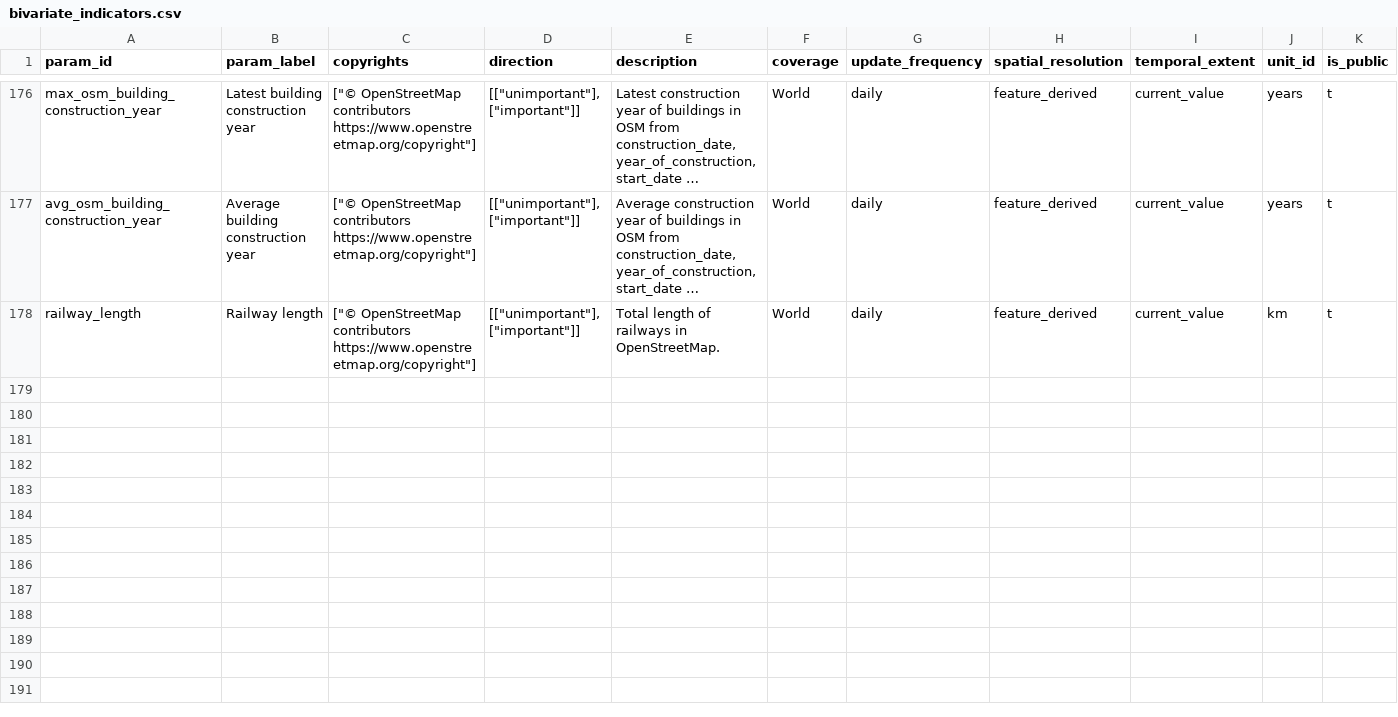
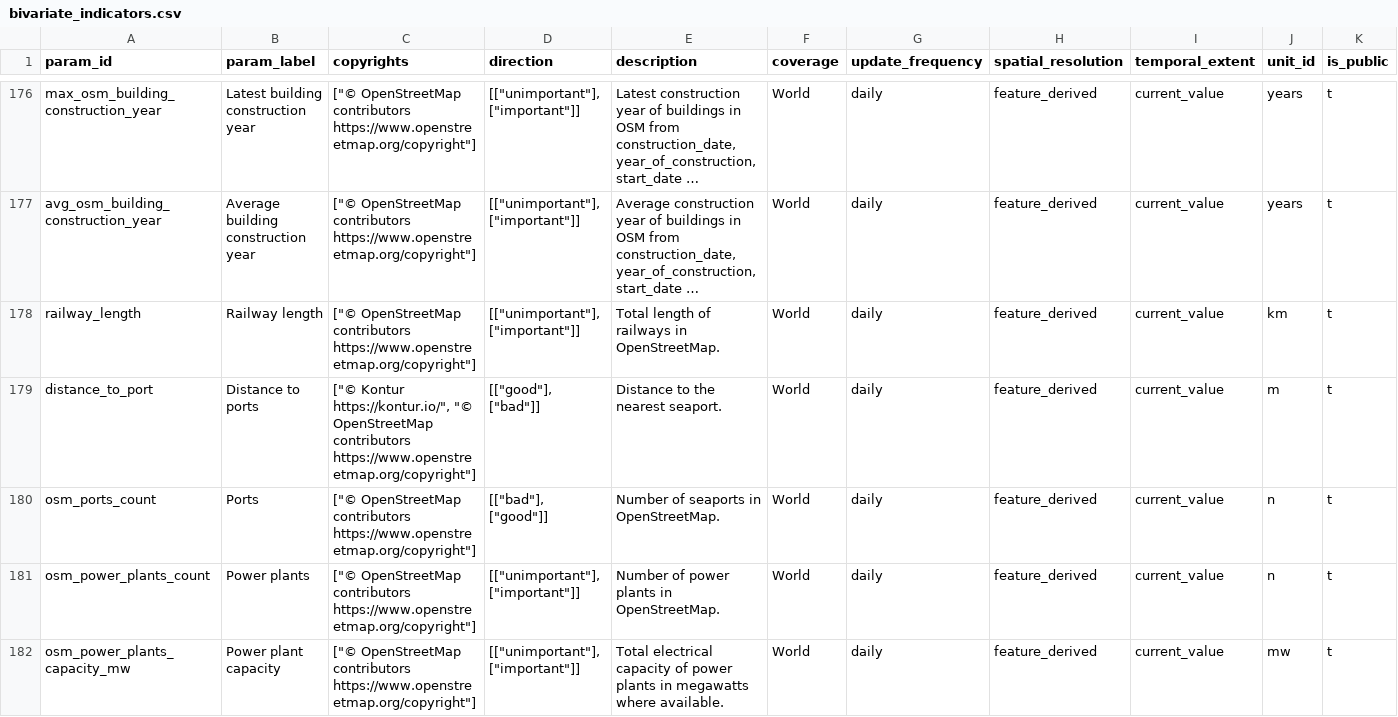
Before and after one commit to konturio/geocint, a CSV file: static_data/bivariate_indicators.csv, drawn as a sheet; only a part is shown, gaps mark what is left out; long unchanged cells end in …; rows hold the shown columns only; the diff names each change by its address in the sheet, - before the commit and + after, or states it on an @@ line.

Commit message:
Refine ports datasets

```diff
--- a/static_data/bivariate_indicators.csv
+++ b/static_data/bivariate_indicators.csv
+row 179: distance_to_port | Distance to ports | ["© Kontur https://kontur.io/", "© OpenStreetMap contributors https://www.openstreetmap.org/copyright"] | [["good"], ["bad"]] | Distance to the nearest seaport. | World | daily | feature_derived | current_value | m | t
+row 180: osm_ports_count | Ports | ["© OpenStreetMap contributors https://www.openstreetmap.org/copyright"] | [["bad"], ["good"]] | Number of seaports in OpenStreetMap. | World | daily | feature_derived | current_value | n | t
+row 181: osm_power_plants_count | Power plants | ["© OpenStreetMap contributors https://www.openstreetmap.org/copyright"] | [["unimportant"], ["important"]] | Number of power plants in OpenStreetMap. | World | daily | feature_derived | current_value | n | t
+row 182: osm_power_plants_capacity_mw | Power plant capacity | ["© OpenStreetMap contributors https://www.openstreetmap.org/copyright"] | [["unimportant"], ["important"]] | Total electrical capacity of power plants in megawatts where available. | World | daily | feature_derived | current_value | mw | t
```
Also changed, not shown: 6 other files.
